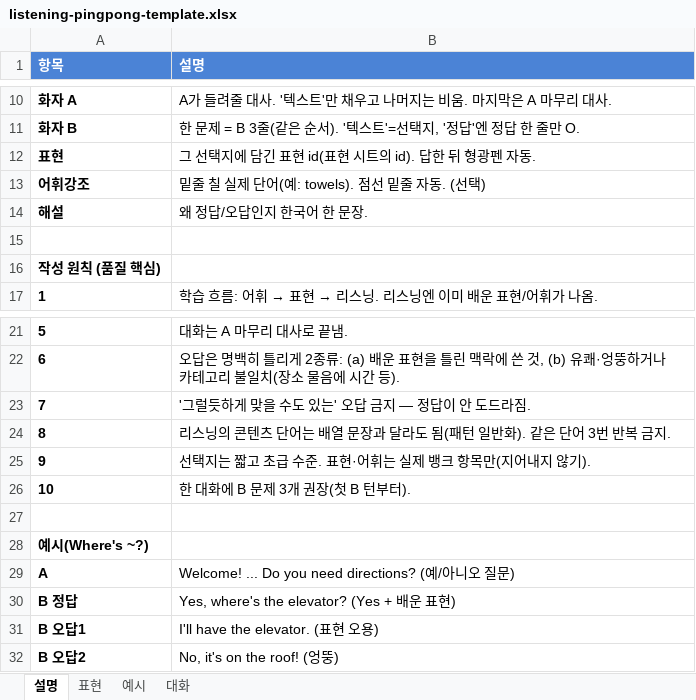
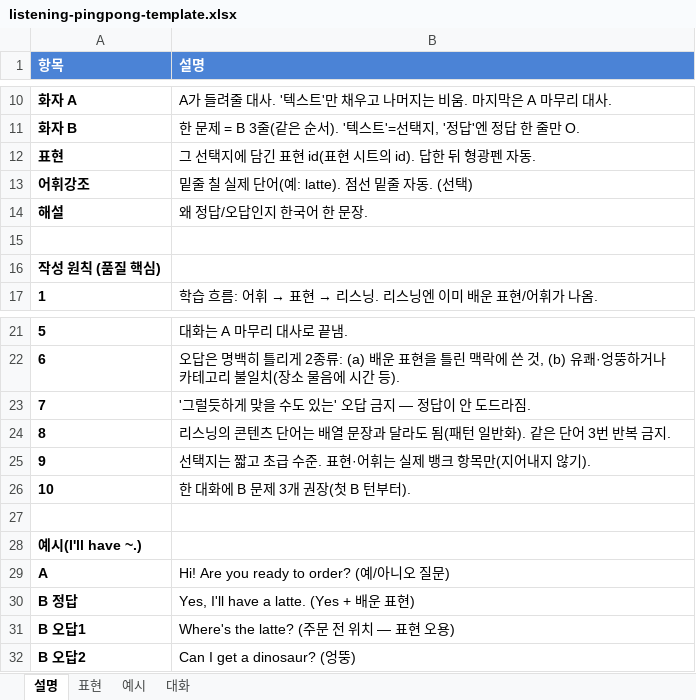
Before and after one commit to namda-on/reading-poc, an Excel workbook: docs/listening-pingpong-template.xlsx, sheet 설명, drawn as a sheet; only a part is shown, gaps mark what is left out; values as stored, in another font and other column widths than the file's, no borders; the diff names each change by its address in the sheet, - before the commit and + after, or states it on an @@ line.

```diff
--- a/docs/listening-pingpong-template.xlsx (sheet 설명)
+++ b/docs/listening-pingpong-template.xlsx (sheet 설명)
-B13 (설명): 밑줄 칠 실제 단어(예: towels). 점선 밑줄 자동. (선택)
+B13 (설명): 밑줄 칠 실제 단어(예: latte). 점선 밑줄 자동. (선택)
-A28 (항목): 예시(Where's ~?)
+A28 (항목): 예시(I'll have ~.)
-B29 (설명): Welcome! ... Do you need directions? (예/아니오 질문)
+B29 (설명): Hi! Are you ready to order? (예/아니오 질문)
-B30 (설명): Yes, where's the elevator? (Yes + 배운 표현)
+B30 (설명): Yes, I'll have a latte. (Yes + 배운 표현)
-B31 (설명): I'll have the elevator. (표현 오용)
+B31 (설명): Where's the latte? (주문 전 위치 — 표현 오용)
-B32 (설명): No, it's on the roof! (엉뚱)
+B32 (설명): Can I get a dinosaur? (엉뚱)
```
Also changed, not shown: sheet 대화, sheet 예시, 1 other file.
